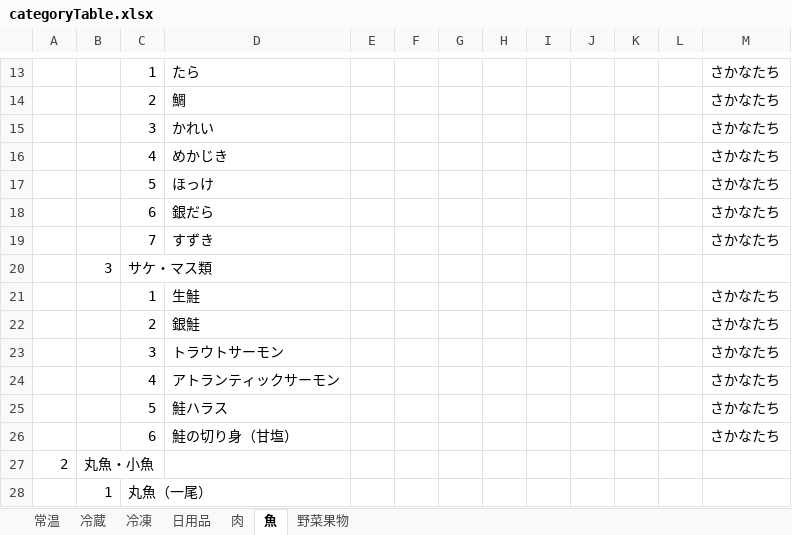
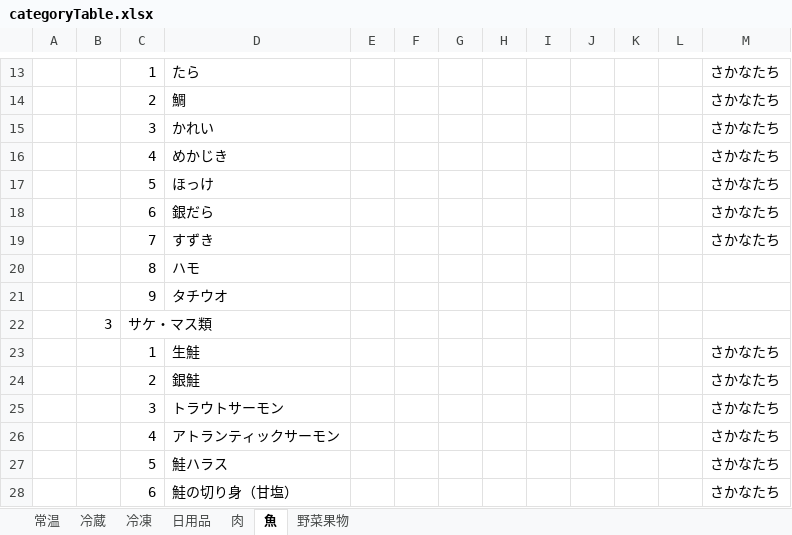
Before and after one commit to ke722i/receiptapp, an Excel workbook: tools/categoryTable.xlsx, sheet 魚, drawn as a sheet; only a part is shown, gaps mark what is left out; the shorter side is filled out with more unchanged rows; values as stored, in another font and other column widths than the file's, no borders; the diff names each change by its address in the sheet, - before the commit and + after, or states it on an @@ line.

```diff
--- a/tools/categoryTable.xlsx (sheet 魚)
+++ b/tools/categoryTable.xlsx (sheet 魚)
+row 20:  |  | 8 | ハモ
+row 21:  |  | 9 | タチウオ
```
Also changed, not shown: sheet 日用品, sheet 常温, sheet 冷蔵, 4 other files.
